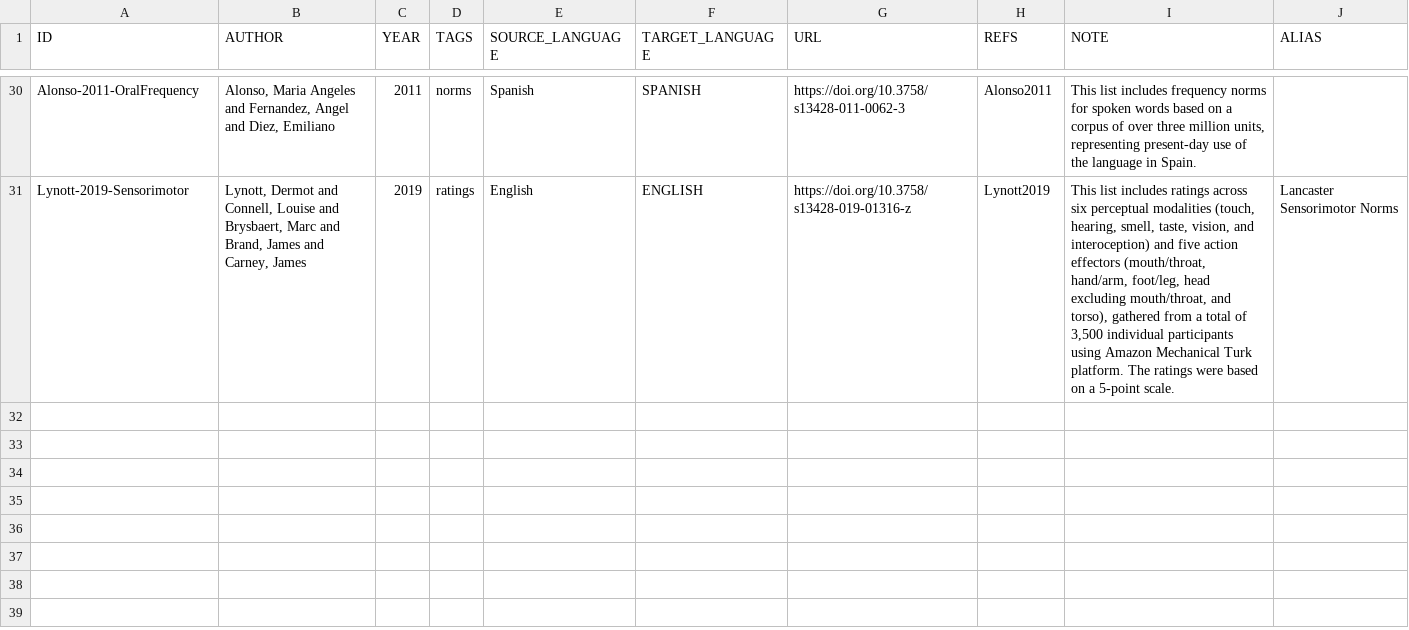
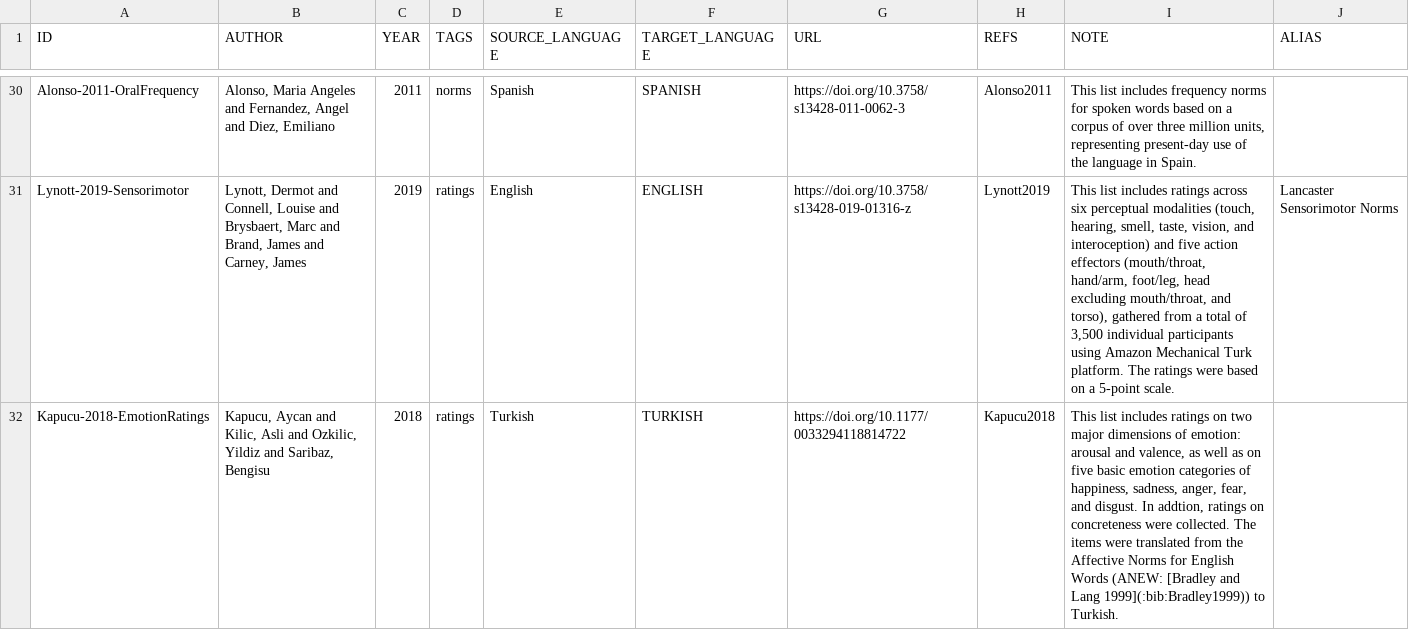
Before and after one commit to concepticon/norare-data, a TSV file: concept_set_meta.tsv, drawn as a sheet; only a part is shown, gaps mark what is left out; the diff names each change by its address in the sheet, - before the commit and + after, or states it on an @@ line.

```diff
--- a/concept_set_meta.tsv
+++ b/concept_set_meta.tsv
+row 32: Kapucu-2018-EmotionRatings | Kapucu, Aycan and Kilic, Asli and Ozkilic, Yildiz and Saribaz, Bengisu | 2018 | ratings | Turkish | TURKISH | https://doi.org/10.1177/0033294118814722 | Kapucu2018 | This list includes ratings on two major dimensions of emotion: arousal and valence, as well as on five basic emotion categories of happiness, sadness, anger, fear, and disgust. In addtion, ratings on concreteness were collected. The items were translated from the Affective Norms for English Words (ANEW: [Bradley and Lang 1999](:bib:Bradley1999)) to Turkish.
```
Also changed, not shown: norare.tsv, 4 other files.
